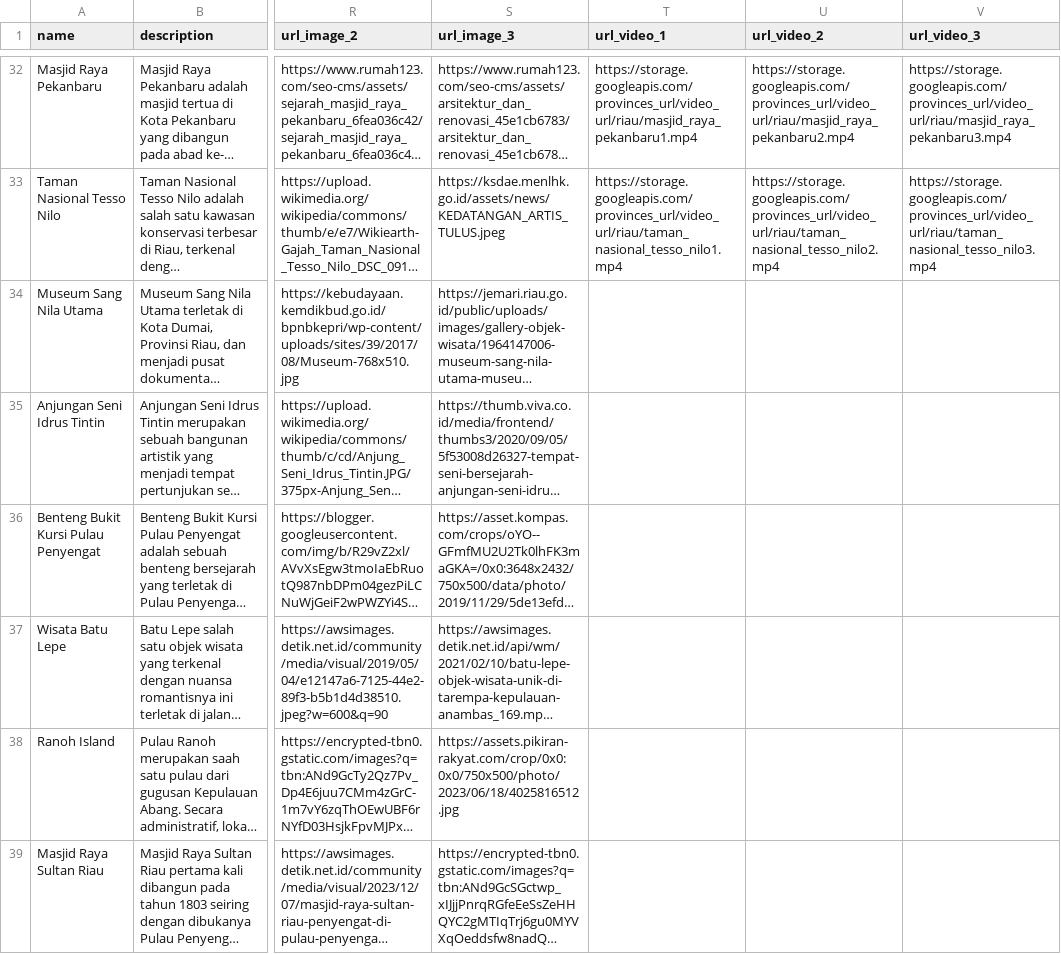
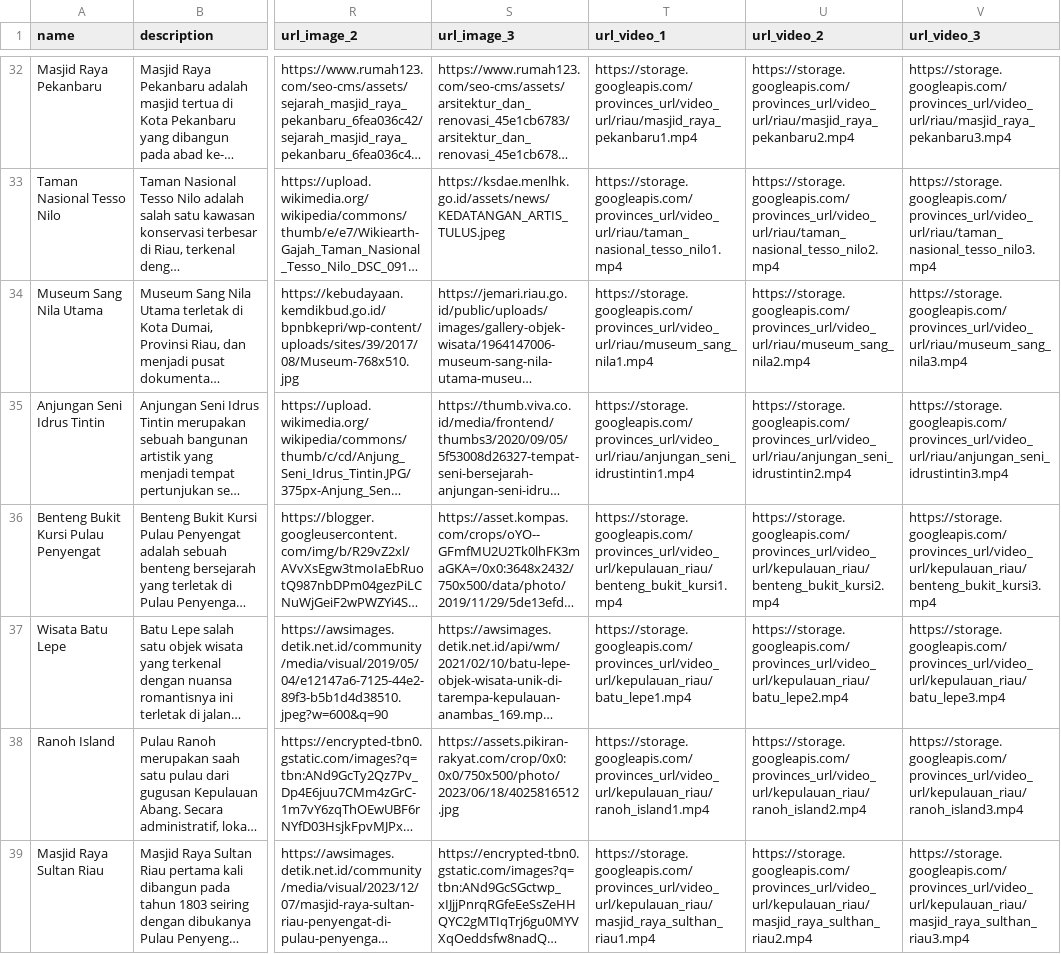
Before and after one commit to Capstone-Project-Sustain-Tour-Group-3/de-capstone, a CSV file: data_destination_kinan.csv, drawn as a sheet; only a part is shown, gaps mark what is left out; long unchanged cells end in …; the diff covers the shown part only; the diff names each change by its address in the sheet, - before the commit and + after, or states it on an @@ line.

Commit message:
minus-video

```diff
--- a/data_destination_kinan.csv
+++ b/data_destination_kinan.csv
-T34 (url_video_1): (empty)
+T34 (url_video_1): https://storage.googleapis.com/provinces_url/video_url/riau/museum_sang_nila1.mp4
-U34 (url_video_2): (empty)
+U34 (url_video_2): https://storage.googleapis.com/provinces_url/video_url/riau/museum_sang_nila2.mp4
-V34 (url_video_3): (empty)
+V34 (url_video_3): https://storage.googleapis.com/provinces_url/video_url/riau/museum_sang_nila3.mp4
-T35 (url_video_1): (empty)
+T35 (url_video_1): https://storage.googleapis.com/provinces_url/video_url/riau/anjungan_seni_idrustintin1.mp4
-U35 (url_video_2): (empty)
+U35 (url_video_2): https://storage.googleapis.com/provinces_url/video_url/riau/anjungan_seni_idrustintin2.mp4
-V35 (url_video_3): (empty)
+V35 (url_video_3): https://storage.googleapis.com/provinces_url/video_url/riau/anjungan_seni_idrustintin3.mp4
-T36 (url_video_1): (empty)
+T36 (url_video_1): https://storage.googleapis.com/provinces_url/video_url/kepulauan_riau/benteng_bukit_kursi1.mp4
-U36 (url_video_2): (empty)
+U36 (url_video_2): https://storage.googleapis.com/provinces_url/video_url/kepulauan_riau/benteng_bukit_kursi2.mp4
-V36 (url_video_3): (empty)
+V36 (url_video_3): https://storage.googleapis.com/provinces_url/video_url/kepulauan_riau/benteng_bukit_kursi3.mp4
-T37 (url_video_1): (empty)
+T37 (url_video_1): https://storage.googleapis.com/provinces_url/video_url/kepulauan_riau/batu_lepe1.mp4
-U37 (url_video_2): (empty)
+U37 (url_video_2): https://storage.googleapis.com/provinces_url/video_url/kepulauan_riau/batu_lepe2.mp4
-V37 (url_video_3): (empty)
+V37 (url_video_3): https://storage.googleapis.com/provinces_url/video_url/kepulauan_riau/batu_lepe3.mp4
-T38 (url_video_1): (empty)
+T38 (url_video_1): https://storage.googleapis.com/provinces_url/video_url/kepulauan_riau/ranoh_island1.mp4
-U38 (url_video_2): (empty)
+U38 (url_video_2): https://storage.googleapis.com/provinces_url/video_url/kepulauan_riau/ranoh_island2.mp4
-V38 (url_video_3): (empty)
+V38 (url_video_3): https://storage.googleapis.com/provinces_url/video_url/kepulauan_riau/ranoh_island3.mp4
-T39 (url_video_1): (empty)
+T39 (url_video_1): https://storage.googleapis.com/provinces_url/video_url/kepulauan_riau/masjid_raya_sulthan_riau1.mp4
-U39 (url_video_2): (empty)
+U39 (url_video_2): https://storage.googleapis.com/provinces_url/video_url/kepulauan_riau/masjid_raya_sulthan_riau2.mp4
-V39 (url_video_3): (empty)
+V39 (url_video_3): https://storage.googleapis.com/provinces_url/video_url/kepulauan_riau/masjid_raya_sulthan_riau3.mp4
```
Also changed, not shown: 1 removed row and 9 edited cells elsewhere in this file.
